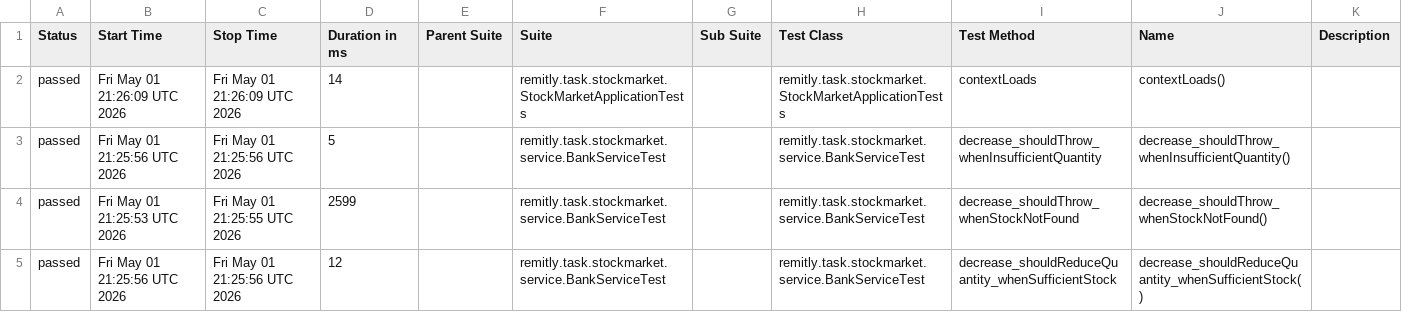
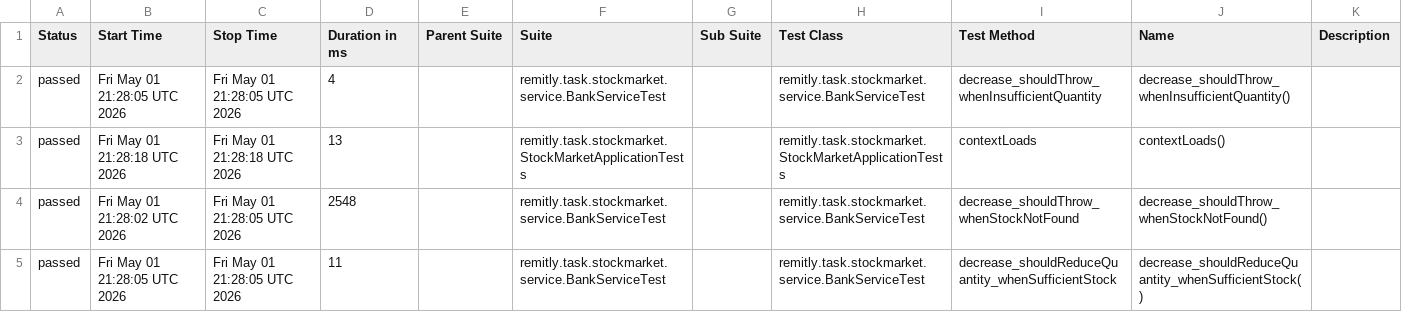
Before and after one commit to Mikosztyla/stock-market, a CSV file: allure-history/data/suites.csv, drawn as a sheet.

```diff
--- a/allure-history/data/suites.csv
+++ b/allure-history/data/suites.csv
@@ -1,5 +1,5 @@
 "Status","Start Time","Stop Time","Duration in ms","Parent Suite","Suite","Sub Suite","Test Class","Test Method","Name","Description"
-"passed","Fri May 01 21:26:09 UTC 2026","Fri May 01 21:26:09 UTC 2026","14","","remitly.task.stockmarket.StockMarketApplicationTests","","remitly.task.stockmarket.StockMarketApplicationTests","contextLoads","contextLoads()",""
-"passed","Fri May 01 21:25:56 UTC 2026","Fri May 01 21:25:56 UTC 2026","5","","remitly.task.stockmarket.service.BankServiceTest","","remitly.task.stockmarket.service.BankServiceTest","decrease_shouldThrow_whenInsufficientQuantity","decrease_shouldThrow_whenInsufficientQuantity()",""
-"passed","Fri May 01 21:25:53 UTC 2026","Fri May 01 21:25:55 UTC 2026","2599","","remitly.task.stockmarket.service.BankServiceTest","","remitly.task.stockmarket.service.BankServiceTest","decrease_shouldThrow_whenStockNotFound","decrease_shouldThrow_whenStockNotFound()",""
-"passed","Fri May 01 21:25:56 UTC 2026","Fri May 01 21:25:56 UTC 2026","12","","remitly.task.stockmarket.service.BankServiceTest","","remitly.task.stockmarket.service.BankServiceTest","decrease_shouldReduceQuantity_whenSufficientStock","decrease_shouldReduceQuantity_whenSufficientStock()",""
+"passed","Fri May 01 21:28:05 UTC 2026","Fri May 01 21:28:05 UTC 2026","4","","remitly.task.stockmarket.service.BankServiceTest","","remitly.task.stockmarket.service.BankServiceTest","decrease_shouldThrow_whenInsufficientQuantity","decrease_shouldThrow_whenInsufficientQuantity()",""
+"passed","Fri May 01 21:28:18 UTC 2026","Fri May 01 21:28:18 UTC 2026","13","","remitly.task.stockmarket.StockMarketApplicationTests","","remitly.task.stockmarket.StockMarketApplicationTests","contextLoads","contextLoads()",""
+"passed","Fri May 01 21:28:02 UTC 2026","Fri May 01 21:28:05 UTC 2026","2548","","remitly.task.stockmarket.service.BankServiceTest","","remitly.task.stockmarket.service.BankServiceTest","decrease_shouldThrow_whenStockNotFound","decrease_shouldThrow_whenStockNotFound()",""
+"passed","Fri May 01 21:28:05 UTC 2026","Fri May 01 21:28:05 UTC 2026","11","","remitly.task.stockmarket.service.BankServiceTest","","remitly.task.stockmarket.service.BankServiceTest","decrease_shouldReduceQuantity_whenSufficientStock","decrease_shouldReduceQuantity_whenSufficientStock()",""
```
Also changed, not shown: 28 other files.
